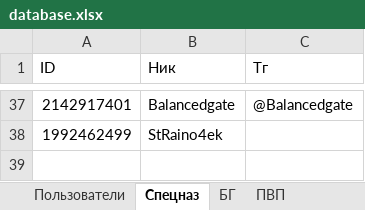
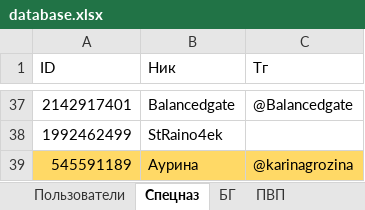
Before and after one commit to 3APA3A-3AHO3A/bot_tg, an Excel workbook: Database/database.xlsx, sheet Спецназ, drawn as a sheet; only a part is shown, gaps mark what is left out; values as stored, in another font and other column widths than the file's, no borders; the diff names each change by its address in the sheet, - before the commit and + after, or states it on an @@ line.

```diff
--- a/Database/database.xlsx (sheet Спецназ)
+++ b/Database/database.xlsx (sheet Спецназ)
+row 39: 545591189 | Аурина | @karinagrozina
```
Also changed, not shown: sheet Пользователи.
